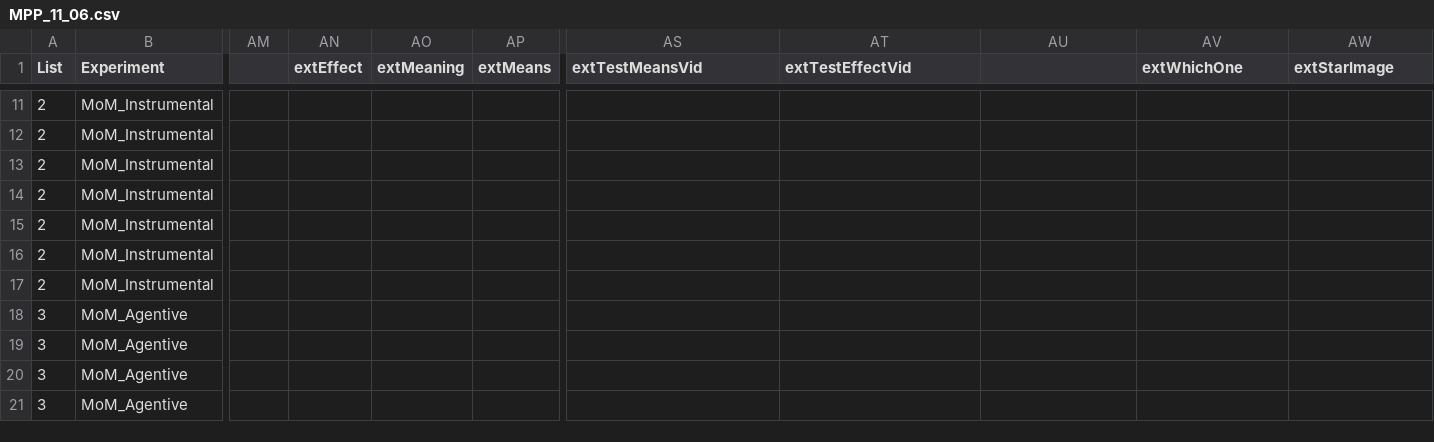
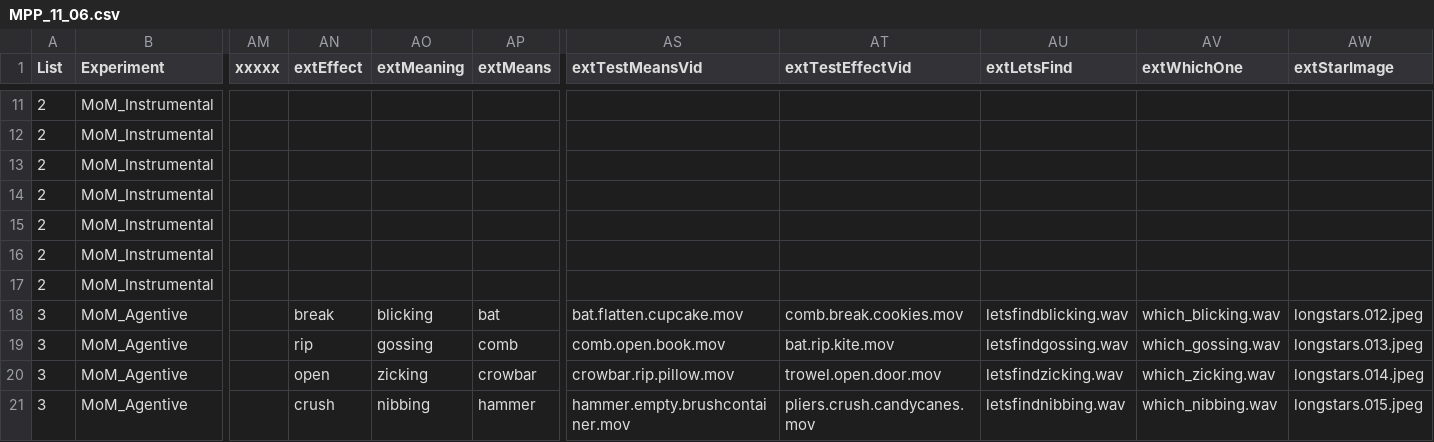
Before and after one commit to kaileez/MannerPathPriming, a CSV file: Under construction/MPP_11_06.csv, drawn as a sheet; only a part is shown, gaps mark what is left out; the diff covers the shown part only; the diff names each change by its address in the sheet, - before the commit and + after, or states it on an @@ line.

Commit message:
csv for extension

```diff
--- a/Under construction/MPP_11_06.csv
+++ b/Under construction/MPP_11_06.csv
-AM1: (empty)
+AM1: xxxxx
-AU1: (empty)
+AU1: extLetsFind
-AN18 (extEffect): (empty)
+AN18 (extEffect): break
-AO18 (extMeaning): (empty)
+AO18 (extMeaning): blicking
-AP18 (extMeans): (empty)
+AP18 (extMeans): bat
-AS18 (extTestMeansVid): (empty)
+AS18 (extTestMeansVid): bat.flatten.cupcake.mov
-AT18 (extTestEffectVid): (empty)
+AT18 (extTestEffectVid): comb.break.cookies.mov
-AU18 (extLetsFind): (empty)
+AU18 (extLetsFind): letsfindblicking.wav
-AV18 (extWhichOne): (empty)
+AV18 (extWhichOne): which_blicking.wav
-AW18 (extStarImage): (empty)
+AW18 (extStarImage): longstars.012.jpeg
-AN19 (extEffect): (empty)
+AN19 (extEffect): rip
-AO19 (extMeaning): (empty)
+AO19 (extMeaning): gossing
-AP19 (extMeans): (empty)
+AP19 (extMeans): comb
-AS19 (extTestMeansVid): (empty)
+AS19 (extTestMeansVid): comb.open.book.mov
-AT19 (extTestEffectVid): (empty)
+AT19 (extTestEffectVid): bat.rip.kite.mov
-AU19 (extLetsFind): (empty)
+AU19 (extLetsFind): letsfindgossing.wav
-AV19 (extWhichOne): (empty)
+AV19 (extWhichOne): which_gossing.wav
-AW19 (extStarImage): (empty)
+AW19 (extStarImage): longstars.013.jpeg
-AN20 (extEffect): (empty)
+AN20 (extEffect): open
-AO20 (extMeaning): (empty)
+AO20 (extMeaning): zicking
-AP20 (extMeans): (empty)
+AP20 (extMeans): crowbar
-AS20 (extTestMeansVid): (empty)
+AS20 (extTestMeansVid): crowbar.rip.pillow.mov
-AT20 (extTestEffectVid): (empty)
+AT20 (extTestEffectVid): trowel.open.door.mov
-AU20 (extLetsFind): (empty)
+AU20 (extLetsFind): letsfindzicking.wav
-AV20 (extWhichOne): (empty)
+AV20 (extWhichOne): which_zicking.wav
-AW20 (extStarImage): (empty)
+AW20 (extStarImage): longstars.014.jpeg
-AN21 (extEffect): (empty)
+AN21 (extEffect): crush
-AO21 (extMeaning): (empty)
+AO21 (extMeaning): nibbing
-AP21 (extMeans): (empty)
+AP21 (extMeans): hammer
-AS21 (extTestMeansVid): (empty)
+AS21 (extTestMeansVid): hammer.empty.brushcontainer.mov
-AT21 (extTestEffectVid): (empty)
+AT21 (extTestEffectVid): pliers.crush.candycanes.mov
-AU21 (extLetsFind): (empty)
+AU21 (extLetsFind): letsfindnibbing.wav
-AV21 (extWhichOne): (empty)
+AV21 (extWhichOne): which_nibbing.wav
-AW21 (extStarImage): (empty)
+AW21 (extStarImage): longstars.015.jpeg
```
Also changed, not shown: 72 edited cells elsewhere in this file.
